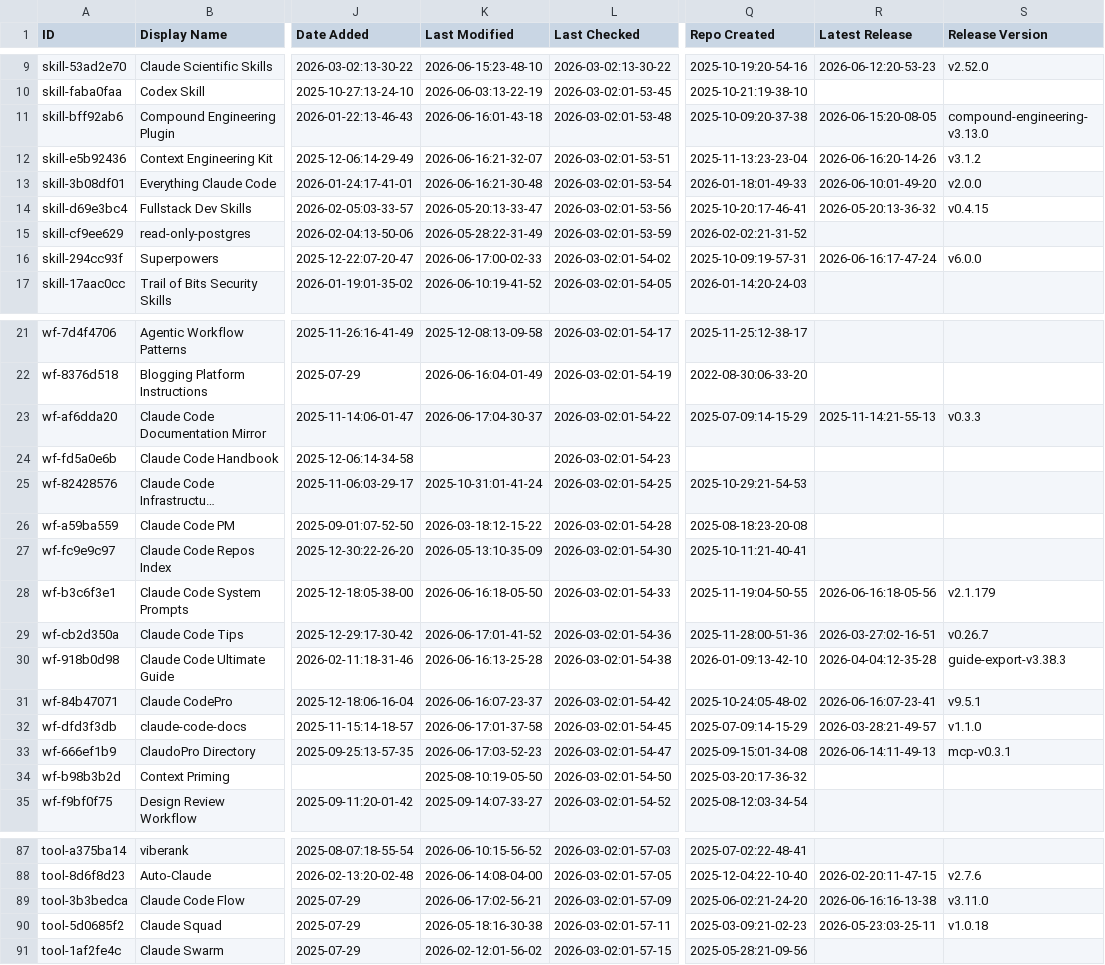
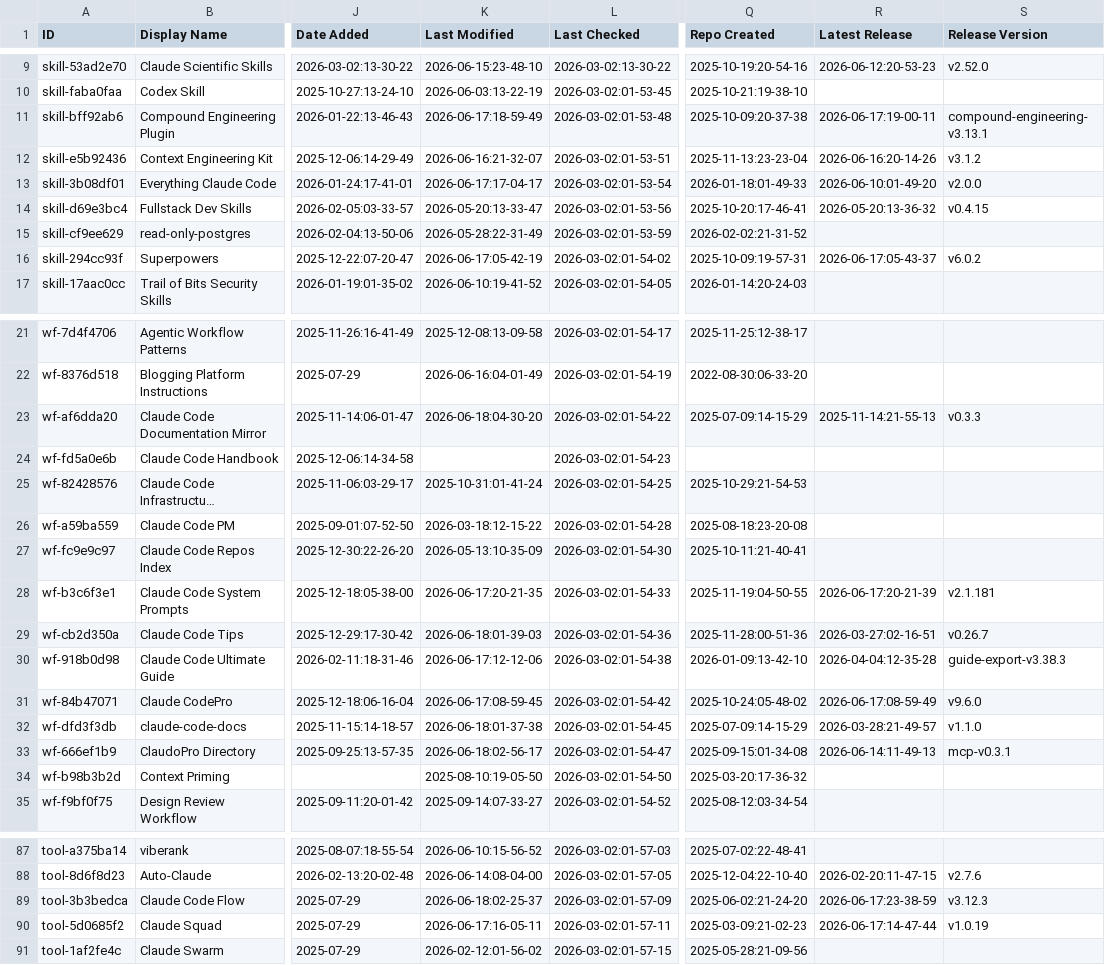
Before and after one commit to nicofierrov/awesome-claude-code, a CSV file: THE_RESOURCES_TABLE.csv, drawn as a sheet; only a part is shown, gaps mark what is left out; long unchanged cells end in …; the diff covers the shown part only; the diff names each change by its address in the sheet, - before the commit and + after, or states it on an @@ line.

```diff
--- a/THE_RESOURCES_TABLE.csv
+++ b/THE_RESOURCES_TABLE.csv
-K11 (Last Modified): 2026-06-16:01-43-18
+K11 (Last Modified): 2026-06-17:18-59-49
-R11 (Latest Release): 2026-06-15:20-08-05
+R11 (Latest Release): 2026-06-17:19-00-11
-S11 (Release Version): compound-engineering-v3.13.0
+S11 (Release Version): compound-engineering-v3.13.1
-K13 (Last Modified): 2026-06-16:21-30-48
+K13 (Last Modified): 2026-06-17:17-04-17
-K16 (Last Modified): 2026-06-17:00-02-33
+K16 (Last Modified): 2026-06-17:05-42-19
-R16 (Latest Release): 2026-06-16:17-47-24
+R16 (Latest Release): 2026-06-17:05-43-37
-S16 (Release Version): v6.0.0
+S16 (Release Version): v6.0.2
-K23 (Last Modified): 2026-06-17:04-30-37
+K23 (Last Modified): 2026-06-18:04-30-20
-K28 (Last Modified): 2026-06-16:18-05-50
+K28 (Last Modified): 2026-06-17:20-21-35
-R28 (Latest Release): 2026-06-16:18-05-56
+R28 (Latest Release): 2026-06-17:20-21-39
-S28 (Release Version): v2.1.179
+S28 (Release Version): v2.1.181
-K29 (Last Modified): 2026-06-17:01-41-52
+K29 (Last Modified): 2026-06-18:01-39-03
-K30 (Last Modified): 2026-06-16:13-25-28
+K30 (Last Modified): 2026-06-17:12-12-06
-K31 (Last Modified): 2026-06-16:07-23-37
+K31 (Last Modified): 2026-06-17:08-59-45
-R31 (Latest Release): 2026-06-16:07-23-41
+R31 (Latest Release): 2026-06-17:08-59-49
-S31 (Release Version): v9.5.1
+S31 (Release Version): v9.6.0
-K32 (Last Modified): 2026-06-17:01-37-58
+K32 (Last Modified): 2026-06-18:01-37-38
-K33 (Last Modified): 2026-06-17:03-52-23
+K33 (Last Modified): 2026-06-18:02-56-17
-K89 (Last Modified): 2026-06-17:02-56-21
+K89 (Last Modified): 2026-06-18:02-25-37
-R89 (Latest Release): 2026-06-16:16-13-38
+R89 (Latest Release): 2026-06-17:23-38-59
-S89 (Release Version): v3.11.0
+S89 (Release Version): v3.12.3
-K90 (Last Modified): 2026-05-18:16-30-38
+K90 (Last Modified): 2026-06-17:16-05-11
-R90 (Latest Release): 2026-05-23:03-25-11
+R90 (Latest Release): 2026-06-17:14-47-44
-S90 (Release Version): v1.0.18
+S90 (Release Version): v1.0.19
```
Also changed, not shown: 35 edited cells elsewhere in this file.
